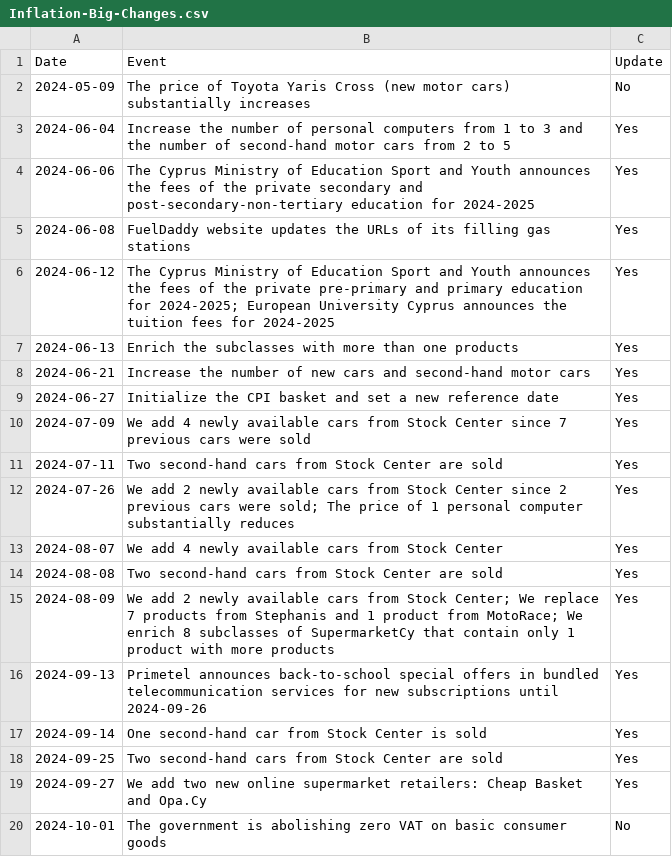
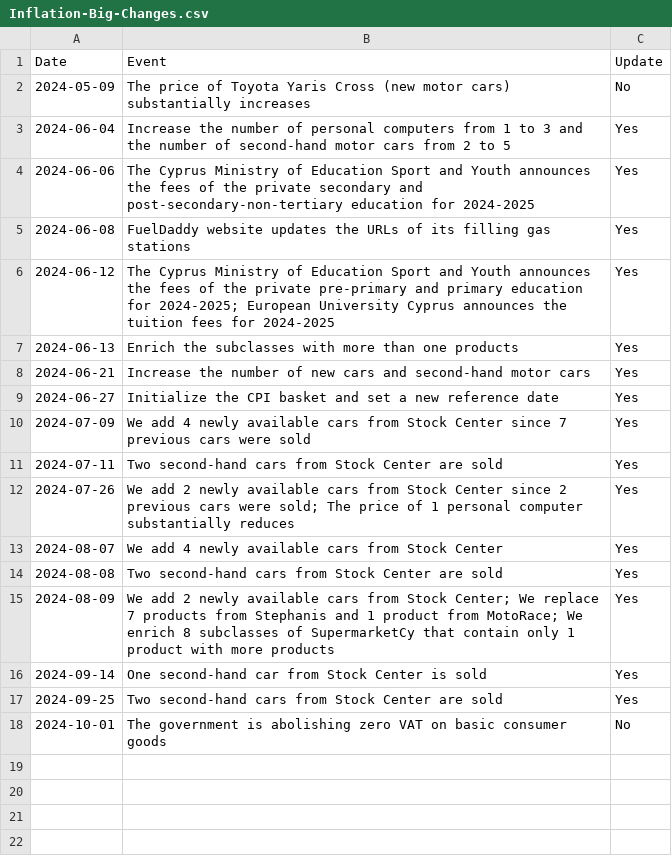
Before and after one commit to kvitalis/CyBPP, a CSV file: Results/Inflation-Big-Changes.csv, drawn as a sheet.

Commit message:
Update Inflation-Big-Changes.csv

```diff
--- a/Results/Inflation-Big-Changes.csv
+++ b/Results/Inflation-Big-Changes.csv
@@ -15,6 +15,4 @@ Date,Event,Update
 2024-08-09,We add 2 newly available cars from Stock Center; We replace 7 products from Stephanis and 1 product from MotoRace; We enrich 8 subclasses of SupermarketCy that contain only 1 product with more products,Yes
-2024-09-13,Primetel announces back-to-school special offers in bundled telecommunication services for new subscriptions until 2024-09-26,Yes
 2024-09-14,One second-hand car from Stock Center is sold,Yes
 2024-09-25,Two second-hand cars from Stock Center are sold,Yes
-2024-09-27,We add two new online supermarket retailers: Cheap Basket and Opa.Cy,Yes
 2024-10-01,The government is abolishing zero VAT on basic consumer goods,No
```
